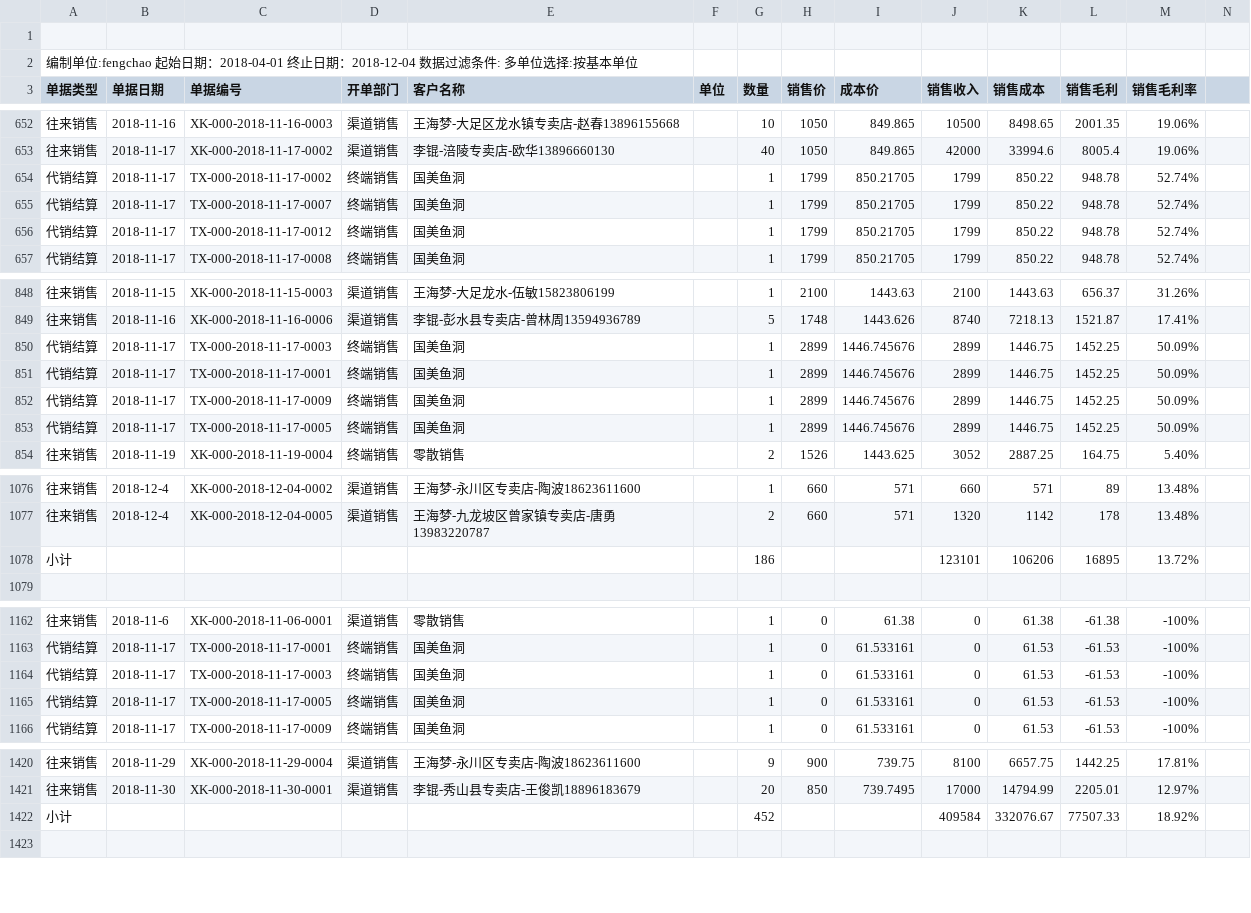
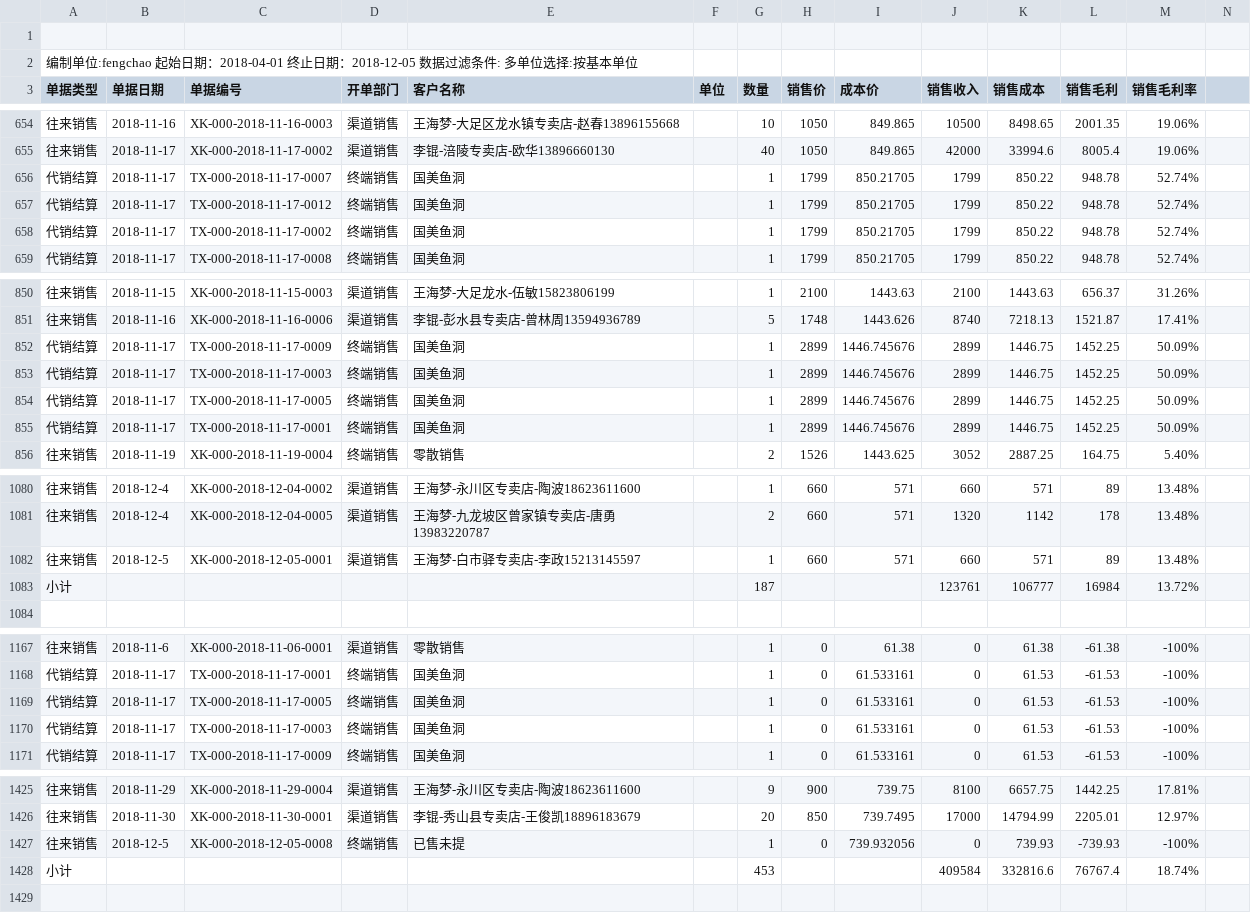
Before and after one commit to wb88517/Feng-chao, a CSV file: profit.csv, drawn as a sheet; only a part is shown, gaps mark what is left out; addresses are those after the commit; rows hold the shown columns only; the diff covers the shown part only; the diff names each change by its address in the sheet, - before the commit and + after, or states it on an @@ line.

```diff
--- a/profit.csv
+++ b/profit.csv
-A2 (单据类型): …止日期：2018-12-04 数据过滤…
+A2 (单据类型): …止日期：2018-12-05 数据过滤…
@@ row 654 moved to row 658: 代销结算 @@
@@ row 850 moved to row 853: 代销结算 @@
@@ row 851 moved to row 855: 代销结算 @@
+row 1082: 往来销售 | 2018-12-5 | XK-000-2018-12-05-0001 | 渠道销售 | 王海梦-白市驿专卖店-李政15213145597 |  | 1 | 660 | 571 | 660 | 571 | 89 | 13.48%
-G1083 (数量): 186
+G1083 (数量): 187
-J1083 (销售收入): 123101
+J1083 (销售收入): 123761
-K1083 (销售成本): 106206
+K1083 (销售成本): 106777
-L1083 (销售毛利): 16895
+L1083 (销售毛利): 16984
@@ row 1164 moved to row 1170: 代销结算 @@
+row 1427: 往来销售 | 2018-12-5 | XK-000-2018-12-05-0008 | 终端销售 | 已售未提 |  | 1 | 0 | 739.932056 | 0 | 739.93 | -739.93 | -100%
-G1428 (数量): 452
+G1428 (数量): 453
-K1428 (销售成本): 332076.67
+K1428 (销售成本): 332816.6
-L1428 (销售毛利): 77507.33
+L1428 (销售毛利): 76767.4
-M1428 (销售毛利率): 18.92%
+M1428 (销售毛利率): 18.74%
```
Also changed, not shown: 11 added rows, 3 removed rows, 1 moved row and 8 edited cells elsewhere in this file.
